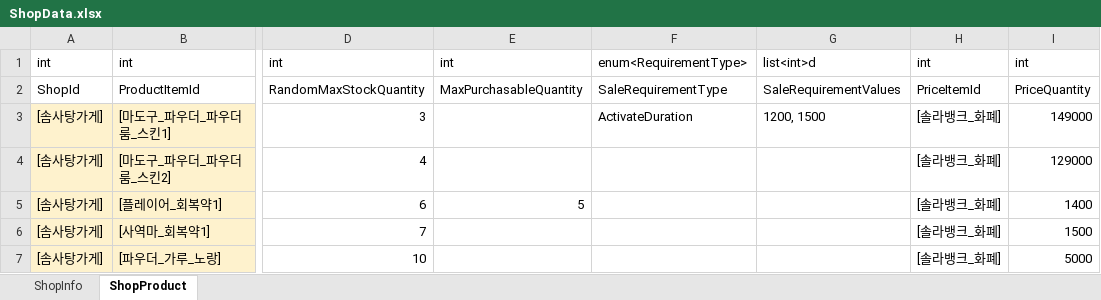
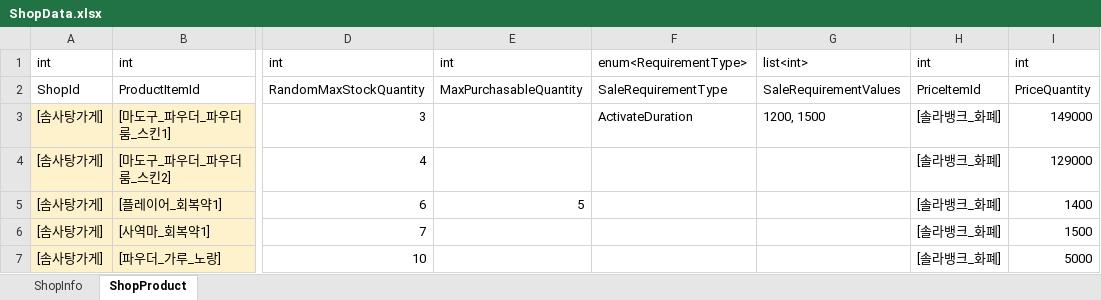
Before and after one commit to Lunaria-Project/lunaria-data, an Excel workbook: excel/ShopData.xlsx, sheet ShopProduct, drawn as a sheet; only a part is shown, gaps mark what is left out; values as stored, in another font and other column widths than the file's, no borders; the diff names each change by its address in the sheet, - before the commit and + after, or states it on an @@ line.

```diff
--- a/excel/ShopData.xlsx (sheet ShopProduct)
+++ b/excel/ShopData.xlsx (sheet ShopProduct)
-G1: list<int>d
+G1: list<int>
```
Also changed, not shown: excel/MinigameData.xlsx.
